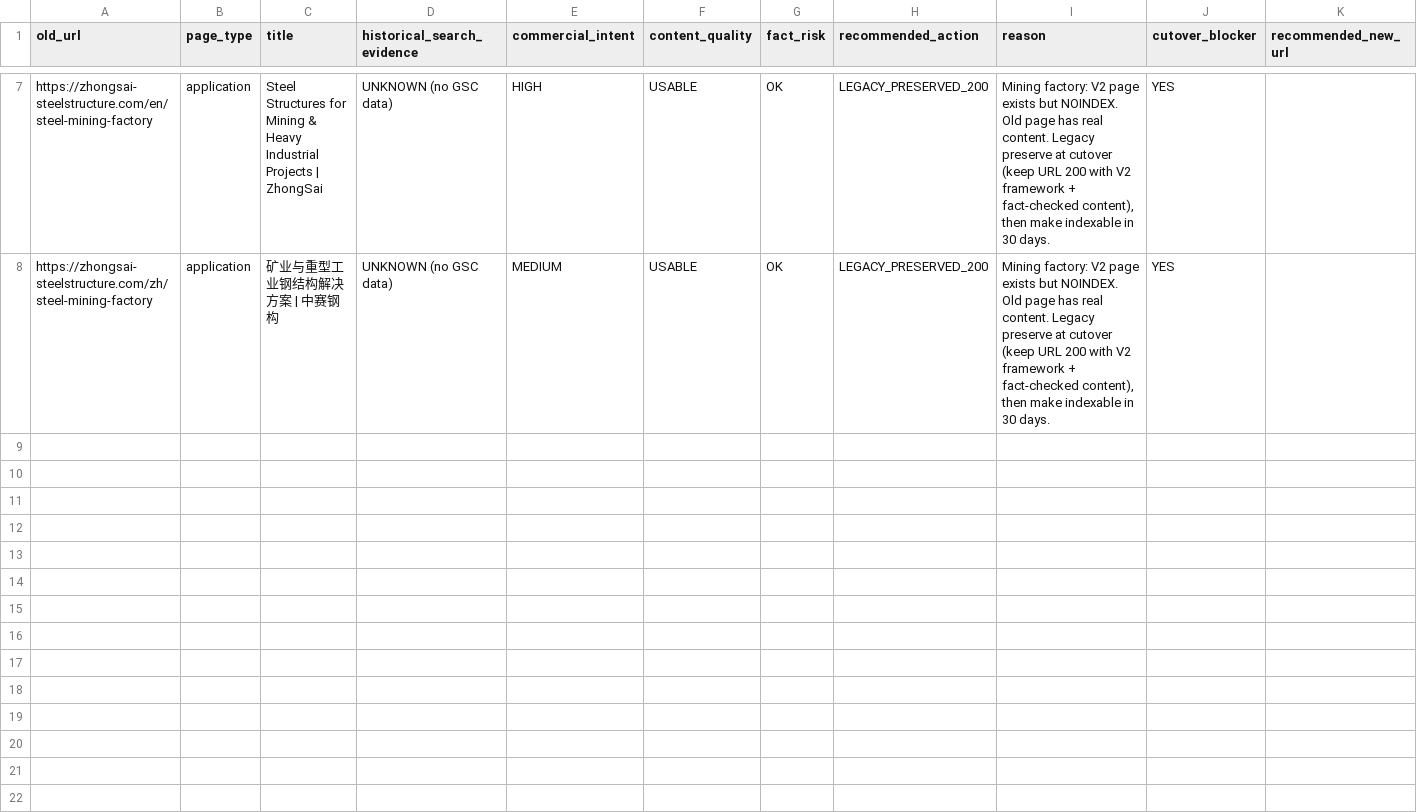
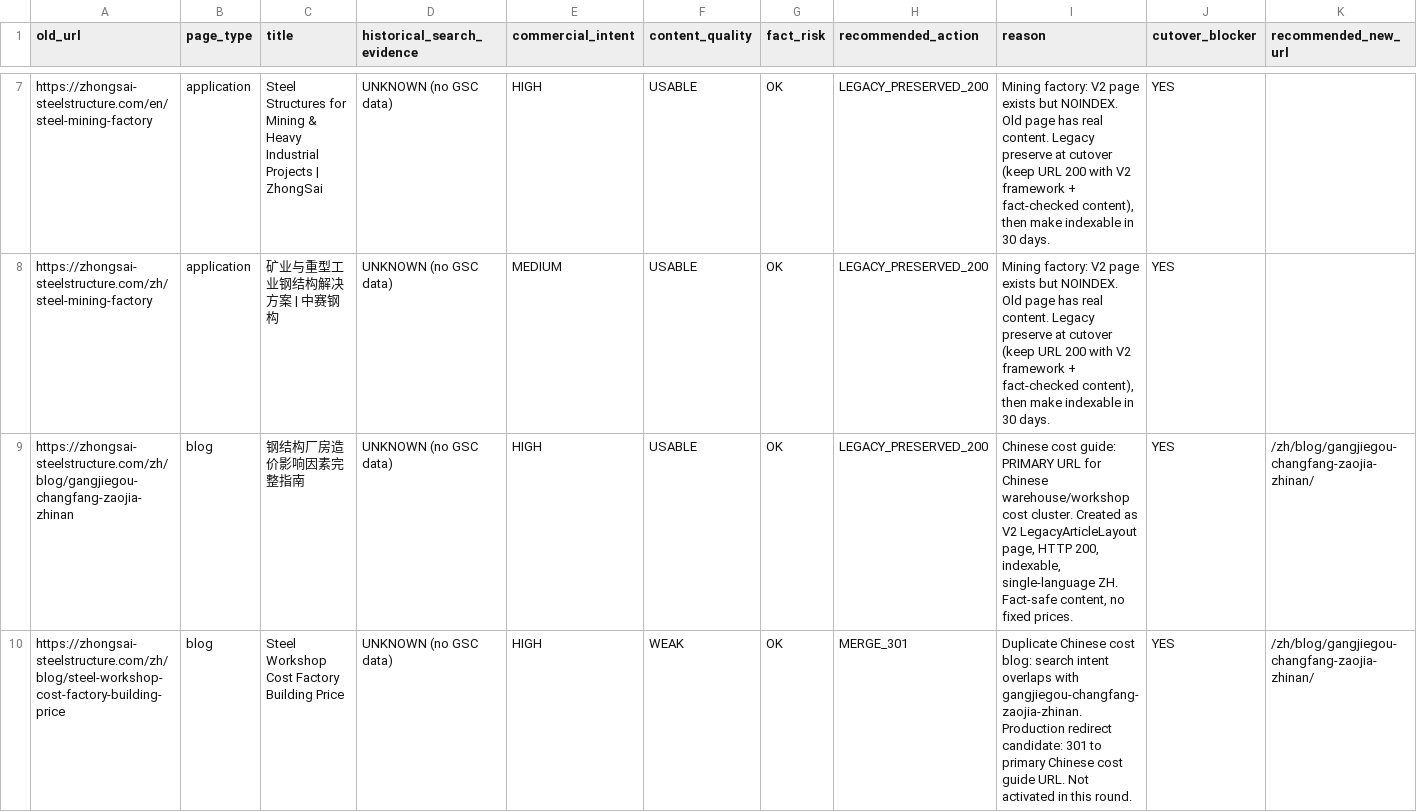
Before and after one commit to zhongsaiganggou/guanwangv2, a CSV file: tools/seo-migration/cutover-blockers.csv, drawn as a sheet; only a part is shown, gaps mark what is left out; rows hold the shown columns only; the diff names each change by its address in the sheet, - before the commit and + after, or states it on an @@ line.

Commit message:
V2 activate production lead infrastructure and resolve final migration blockers

```diff
--- a/tools/seo-migration/cutover-blockers.csv
+++ b/tools/seo-migration/cutover-blockers.csv
+row 9: https://zhongsai-steelstructure.com/zh/blog/gangjiegou-changfang-zaojia-zhinan | blog | 钢结构厂房造价影响因素完整指南 | UNKNOWN (no GSC data) | HIGH | USABLE | OK | LEGACY_PRESERVED_200 | Chinese cost guide: PRIMARY URL for Chinese warehouse/workshop cost cluster. Created as V2 LegacyArticleLayout page, HTTP 200, indexable, single-language ZH. Fact-safe content, no fixed prices. | YES | /zh/blog/gangjiegou-changfang-zaojia-zhinan/
+row 10: https://zhongsai-steelstructure.com/zh/blog/steel-workshop-cost-factory-building-price | blog | Steel Workshop Cost Factory Building Price | UNKNOWN (no GSC data) | HIGH | WEAK | OK | MERGE_301 | Duplicate Chinese cost blog: search intent overlaps with gangjiegou-changfang-zaojia-zhinan. Production redirect candidate: 301 to primary Chinese cost guide URL. Not activated in this round. | YES | /zh/blog/gangjiegou-changfang-zaojia-zhinan/
```
Also changed, not shown: 4 other files.
